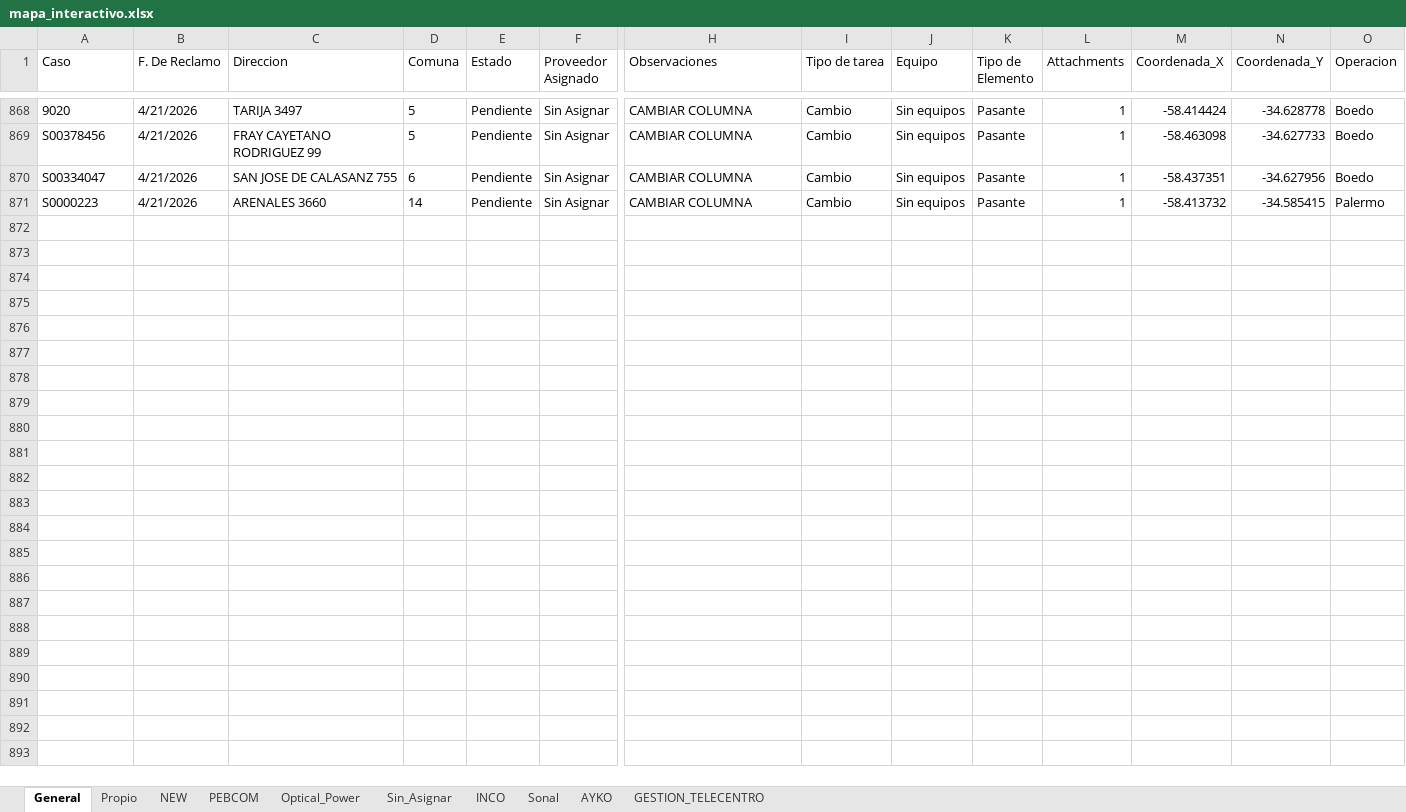
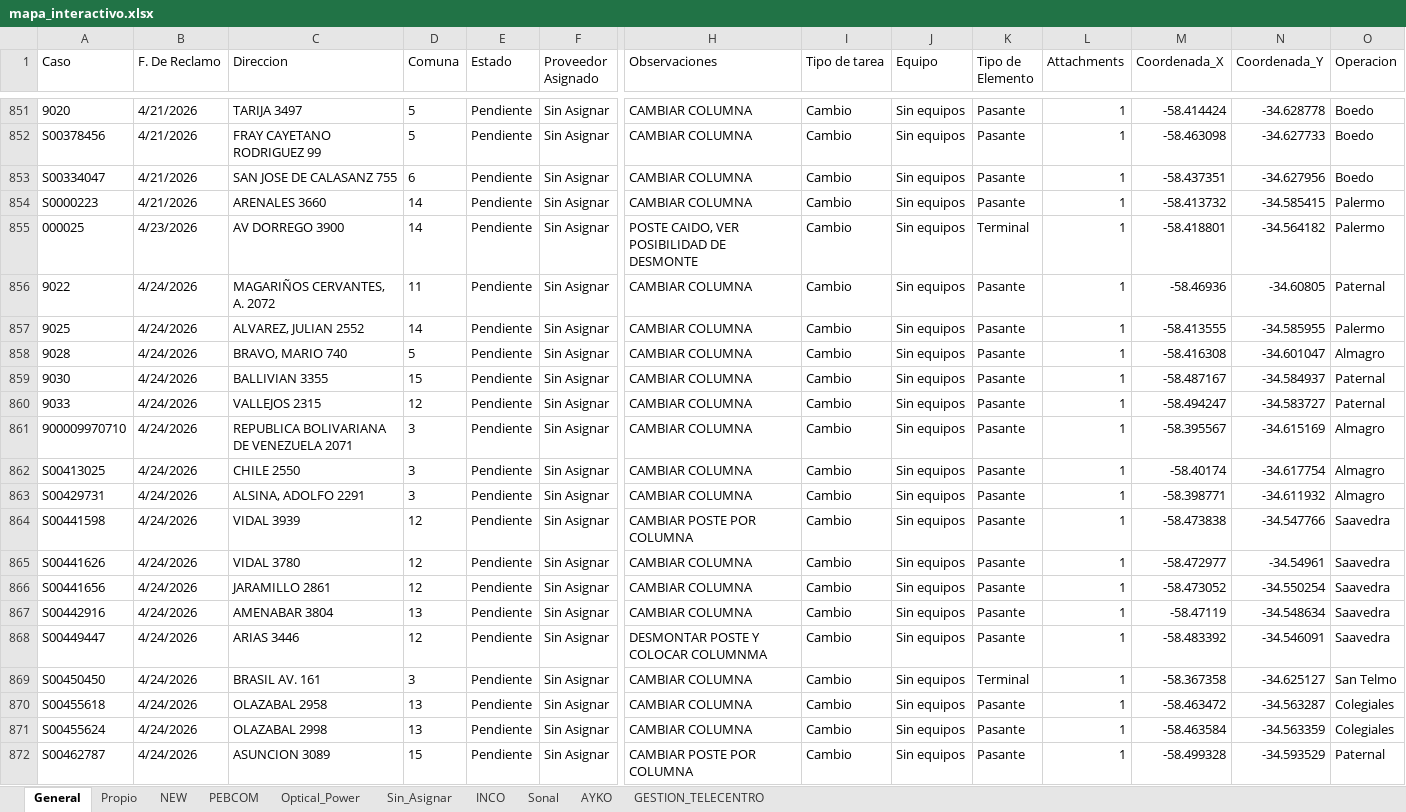
Before and after one commit to gestiondereclamosteco/pendientes_mantenimiento, an Excel workbook: mapa_interactivo.xlsx, sheet General, drawn as a sheet; only a part is shown, gaps mark what is left out; values as stored, in another font and other column widths than the file's, no borders; rows hold the shown columns only; the diff covers the shown part only; the diff names each change by its address in the sheet, - before the commit and + after, or states it on an @@ line.

Commit message:
Actualizacion automatica del mapa (2026-05-02 11:07:08)

```diff
--- a/mapa_interactivo.xlsx (sheet General)
+++ b/mapa_interactivo.xlsx (sheet General)
+row 855: 000025 | 4/23/2026 | AV DORREGO 3900 | 14 | Pendiente | Sin Asignar | POSTE CAIDO, VER POSIBILIDAD DE DESMONTE | Cambio | Sin equipos | Terminal | 1 | -58.418801 | -34.564182 | Palermo
+row 856: 9022 | 4/24/2026 | MAGARIÑOS CERVANTES, A. 2072 | 11 | Pendiente | Sin Asignar | CAMBIAR COLUMNA | Cambio | Sin equipos | Pasante | 1 | -58.46936 | -34.60805 | Paternal
+row 857: 9025 | 4/24/2026 | ALVAREZ, JULIAN 2552 | 14 | Pendiente | Sin Asignar | CAMBIAR COLUMNA | Cambio | Sin equipos | Pasante | 1 | -58.413555 | -34.585955 | Palermo
+row 858: 9028 | 4/24/2026 | BRAVO, MARIO 740 | 5 | Pendiente | Sin Asignar | CAMBIAR COLUMNA | Cambio | Sin equipos | Pasante | 1 | -58.416308 | -34.601047 | Almagro
+row 859: 9030 | 4/24/2026 | BALLIVIAN 3355 | 15 | Pendiente | Sin Asignar | CAMBIAR COLUMNA | Cambio | Sin equipos | Pasante | 1 | -58.487167 | -34.584937 | Paternal
+row 860: 9033 | 4/24/2026 | VALLEJOS 2315 | 12 | Pendiente | Sin Asignar | CAMBIAR COLUMNA | Cambio | Sin equipos | Pasante | 1 | -58.494247 | -34.583727 | Paternal
+row 861: 900009970710 | 4/24/2026 | REPUBLICA BOLIVARIANA DE VENEZUELA 2071 | 3 | Pendiente | Sin Asignar | CAMBIAR COLUMNA | Cambio | Sin equipos | Pasante | 1 | -58.395567 | -34.615169 | Almagro
+row 862: S00413025 | 4/24/2026 | CHILE 2550 | 3 | Pendiente | Sin Asignar | CAMBIAR COLUMNA | Cambio | Sin equipos | Pasante | 1 | -58.40174 | -34.617754 | Almagro
+row 863: S00429731 | 4/24/2026 | ALSINA, ADOLFO 2291 | 3 | Pendiente | Sin Asignar | CAMBIAR COLUMNA | Cambio | Sin equipos | Pasante | 1 | -58.398771 | -34.611932 | Almagro
+row 864: S00441598 | 4/24/2026 | VIDAL 3939 | 12 | Pendiente | Sin Asignar | CAMBIAR POSTE POR COLUMNA | Cambio | Sin equipos | Pasante | 1 | -58.473838 | -34.547766 | Saavedra
+row 865: S00441626 | 4/24/2026 | VIDAL 3780 | 12 | Pendiente | Sin Asignar | CAMBIAR COLUMNA | Cambio | Sin equipos | Pasante | 1 | -58.472977 | -34.54961 | Saavedra
+row 866: S00441656 | 4/24/2026 | JARAMILLO 2861 | 12 | Pendiente | Sin Asignar | CAMBIAR COLUMNA | Cambio | Sin equipos | Pasante | 1 | -58.473052 | -34.550254 | Saavedra
+row 867: S00442916 | 4/24/2026 | AMENABAR 3804 | 13 | Pendiente | Sin Asignar | CAMBIAR COLUMNA | Cambio | Sin equipos | Pasante | 1 | -58.47119 | -34.548634 | Saavedra
+row 868: S00449447 | 4/24/2026 | ARIAS 3446 | 12 | Pendiente | Sin Asignar | DESMONTAR POSTE Y COLOCAR COLUMNMA | Cambio | Sin equipos | Pasante | 1 | -58.483392 | -34.546091 | Saavedra
+row 869: S00450450 | 4/24/2026 | BRASIL AV. 161 | 3 | Pendiente | Sin Asignar | CAMBIAR COLUMNA | Cambio | Sin equipos | Terminal | 1 | -58.367358 | -34.625127 | San Telmo
+row 870: S00455618 | 4/24/2026 | OLAZABAL 2958 | 13 | Pendiente | Sin Asignar | CAMBIAR COLUMNA | Cambio | Sin equipos | Pasante | 1 | -58.463472 | -34.563287 | Colegiales
+row 871: S00455624 | 4/24/2026 | OLAZABAL 2998 | 13 | Pendiente | Sin Asignar | CAMBIAR COLUMNA | Cambio | Sin equipos | Pasante | 1 | -58.463584 | -34.563359 | Colegiales
+row 872: S00462787 | 4/24/2026 | ASUNCION 3089 | 15 | Pendiente | Sin Asignar | CAMBIAR POSTE POR COLUMNA | Cambio | Sin equipos | Pasante | 1 | -58.499328 | -34.593529 | Paternal
```
Also changed, not shown: 8 added rows, 17 removed rows and 71 edited cells elsewhere in this sheet, sheet Sin_Asignar, sheet NEW, sheet Optical_Power, 1 other file.
